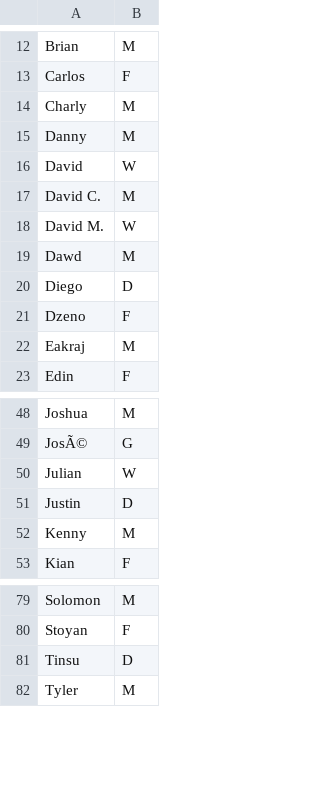
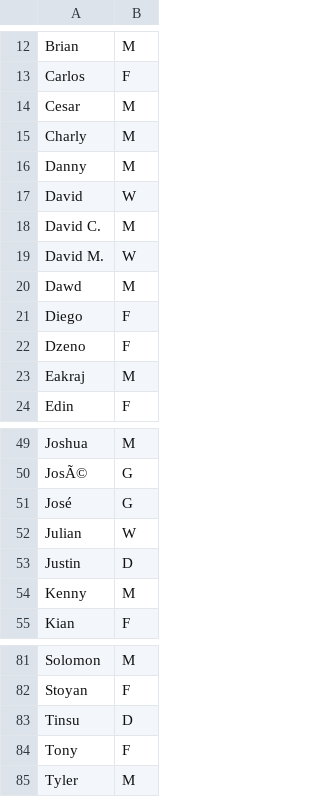
Before and after one commit to maxshinnerl/hydration-bot, a CSV file: teammaker/POSITIONS.csv, drawn as a sheet; only a part is shown, gaps mark what is left out.

Commit message:
teammaker now supports rerolls, plus sorted output

```diff
--- a/teammaker/POSITIONS.csv
+++ b/teammaker/POSITIONS.csv
@@ -13,2 +13,3 @@ Brian,M
 Carlos,F
+Cesar,M
 Charly,M
@@ -19,3 +20,3 @@ David M.,W
 Dawd,M
-Diego,D
+Diego,F
 Dzeno,F
@@ -49,2 +50,3 @@ Joshua,M
 JosÃ©,G
+José,G
 Julian,W
@@ -81,2 +83,3 @@ Stoyan,F
 Tinsu,D
+Tony,F
 Tyler,M
```
Also changed, not shown: 2 other files.
